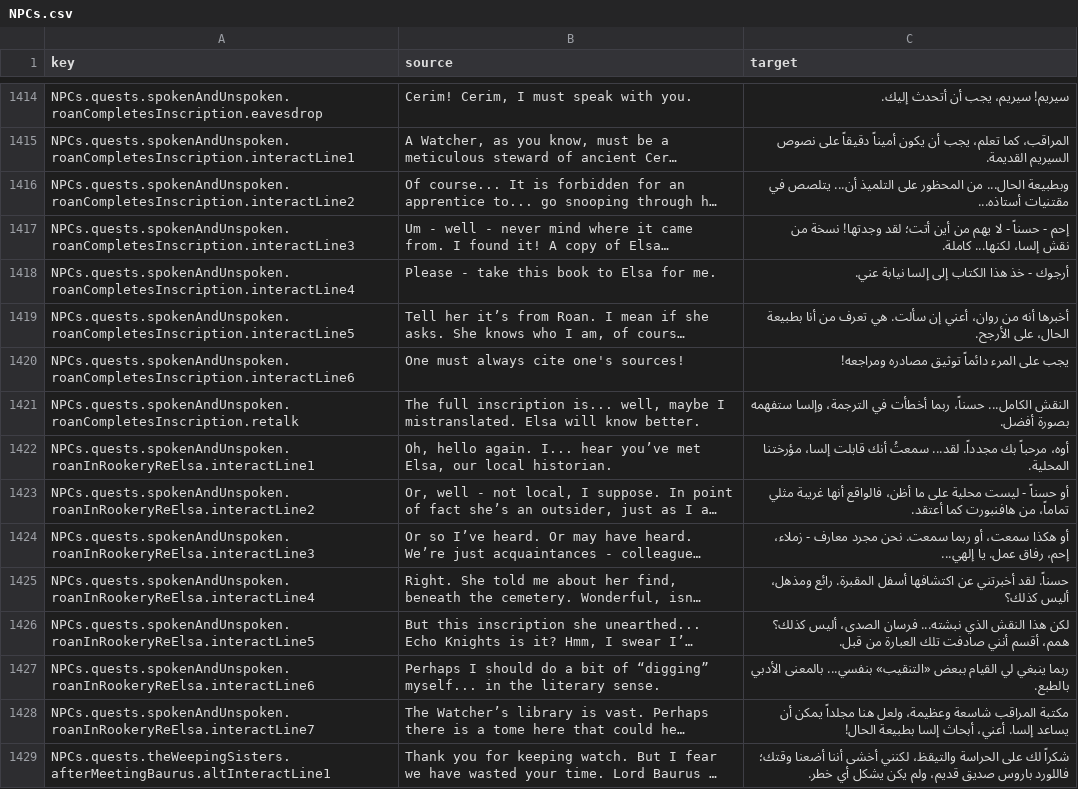
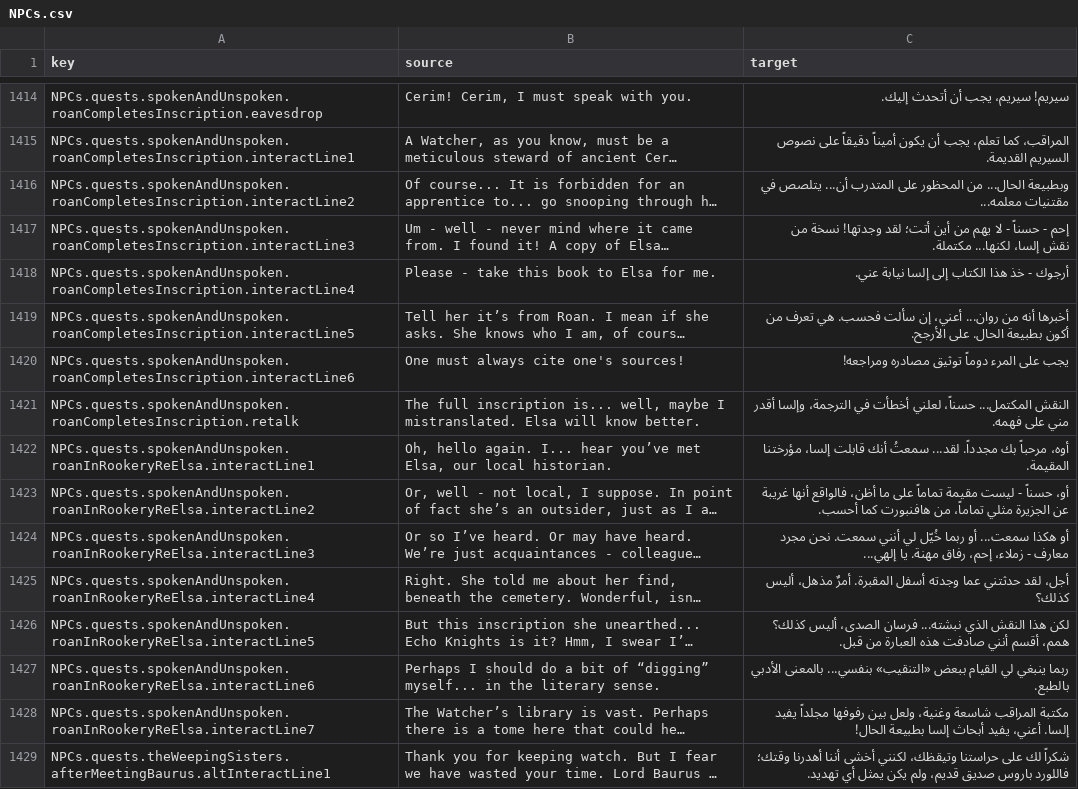
Before and after one commit to 2Pz/NoRestForTheWicked-Arabic, a CSV file: translations/NPCs.csv, drawn as a sheet; only a part is shown, gaps mark what is left out; long unchanged cells end in …; the diff covers the shown part only; the diff names each change by its address in the sheet, - before the commit and + after, or states it on an @@ line.

Commit message:
polish dialogue lines (Roan Rookery & Hunters Camp)

```diff
--- a/translations/NPCs.csv
+++ b/translations/NPCs.csv
-C1416 (target): …المحظور على التلميذ أن... يتلصص في مقتنيات أستاذه...
+C1416 (target): …المحظور على المتدرب أن... يتلصص في مقتنيات معلمه...
-C1417 (target): …إلسا، لكنها... كاملة.
+C1417 (target): …إلسا، لكنها... مكتملة.
-C1419 (target): …أنه من روان، أعني إن سألت. هي تعرف من أنا بطبيعة الحال، على الأرجح.
+C1419 (target): …أنه من روان... أعني، إن سألت فحسب. هي تعرف من أكون بطبيعة الحال. على الأرجح.
-C1420 (target): يجب على المرء دائماً توثيق مصادره ومراجعه!
+C1420 (target): يجب على المرء دوماً توثيق مصادره ومراجعه!
-C1421 (target): النقش الكامل... حسناً، ربما أخطأت في الترجمة، وإلسا ستفهمه بصورة أفضل.
+C1421 (target): النقش المكتمل... حسناً، لعلني أخطأت في الترجمة، وإلسا أقدر مني على فهمه.
-C1422 (target): …إلسا، مؤرختنا المحلية.
+C1422 (target): …إلسا، مؤرختنا المقيمة.
-C1423 (target): أو حسناً - ليست محلية على ما أظن، فالواقع أنها غريبة مثلي تماماً، من هافنبورت كما أعتقد.
+C1423 (target): أو، حسناً - ليست مقيمة تماماً على ما أظن، فالواقع أنها غريبة عن الجزيرة مثلي تماماً، من هافنبورت كما أحسب.
-C1424 (target): أو هكذا سمعت، أو ربما سمعت. نحن مجرد معارف - زملاء، إحم، رفاق عمل. يا إلهي...
+C1424 (target): أو هكذا سمعت... أو ربما خُيّل لي أنني سمعت. نحن مجرد معارف - زملاء، إحم، رفاق مهنة. يا إلهي...
-C1425 (target): حسناً. لقد أخبرتني عن اكتشافها أسفل المقبرة. رائع ومذهل، أليس كذلك؟
+C1425 (target): أجل، لقد حدثتني عما وجدته أسفل المقبرة. أمرٌ مذهل، أليس كذلك؟
-C1426 (target): …أنني صادفت تلك العبارة من…
+C1426 (target): …أنني صادفت هذه العبارة من…
-C1428 (target): …المراقب شاسعة وعظيمة، ولعل هنا مجلداً يمكن أن يساعد إلسا. أعني، أبحاث إلسا…
+C1428 (target): …المراقب شاسعة وغنية، ولعل بين رفوفها مجلداً يفيد إلسا. أعني، يفيد أبحاث إلسا…
-C1429 (target): …لك على الحراسة والتيقظ، لكنني أخشى أننا أضعنا وقتك؛ فاللورد باروس صديق قديم، ولم يكن يشكل أي خطر.
+C1429 (target): …لك على حراستنا وتيقظك، لكنني أخشى أننا أهدرنا وقتك؛ فاللورد باروس صديق قديم، ولم يكن يمثل أي تهديد.
```
Also changed, not shown: 99 edited cells elsewhere in this file.
